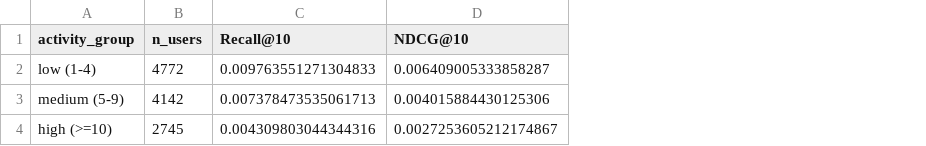
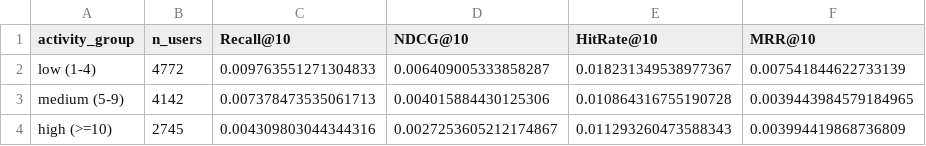
Before and after one commit to AndikaNadapdap/12S4054-G01-TrackE, a CSV file: results/E4-A_embedding_subsetall_by_group.csv, drawn as a sheet; the diff names each change by its address in the sheet, - before the commit and + after, or states it on an @@ line.

Commit message:
Rerun report models with HitRate, MRR, coverage and Jaccard@10
All eight runs (E1, E2-07, E3-A/B/C, E4-A/B/C) use commit 2b36c50 with
git_dirty = false, so select_best.py now compares 18/3/3 configs and picks
E2-07, E3-B and E4-B. Jaccard@10 between E3-B and E4-B on all 11,659
users is 0.151.

```diff
--- a/results/E4-A_embedding_subsetall_by_group.csv
+++ b/results/E4-A_embedding_subsetall_by_group.csv
+column E (HitRate@10), rows 2-4: 0.018231349538977367 | 0.010864316755190728 | 0.011293260473588343
+column F (MRR@10), rows 2-4: 0.007541844622733139 | 0.0039443984579184965 | 0.003994419868736809
```
Also changed, not shown: results/E2-07_als_subsetall_by_group.csv, results/E3-B_tfidf_subsetall_by_group.csv, 16 other files.
